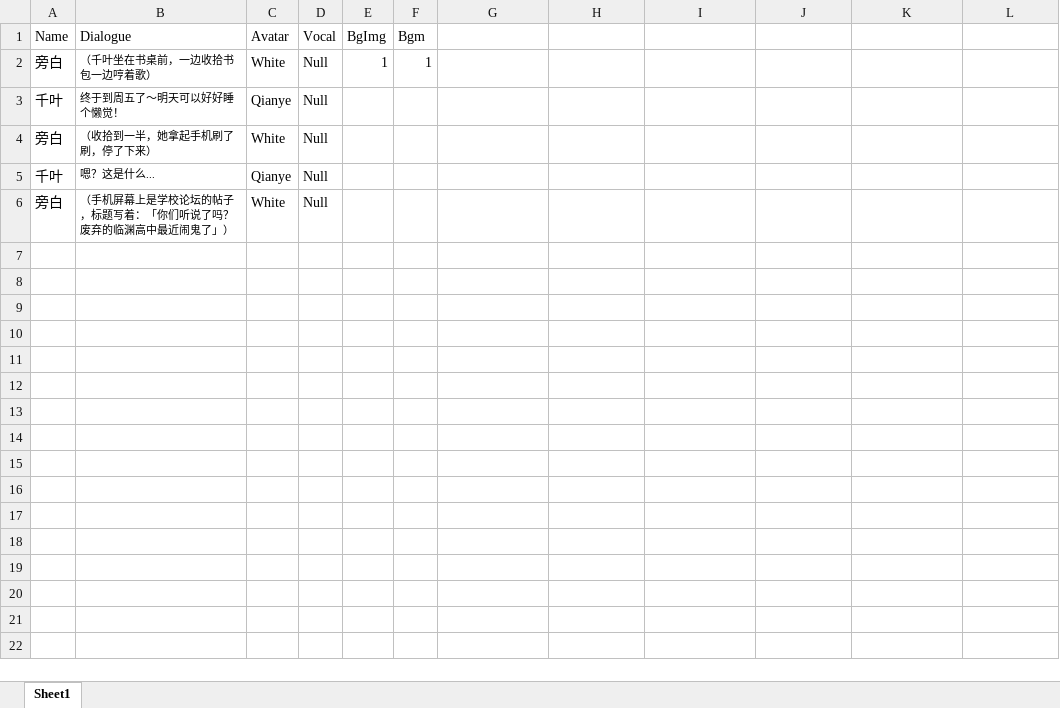
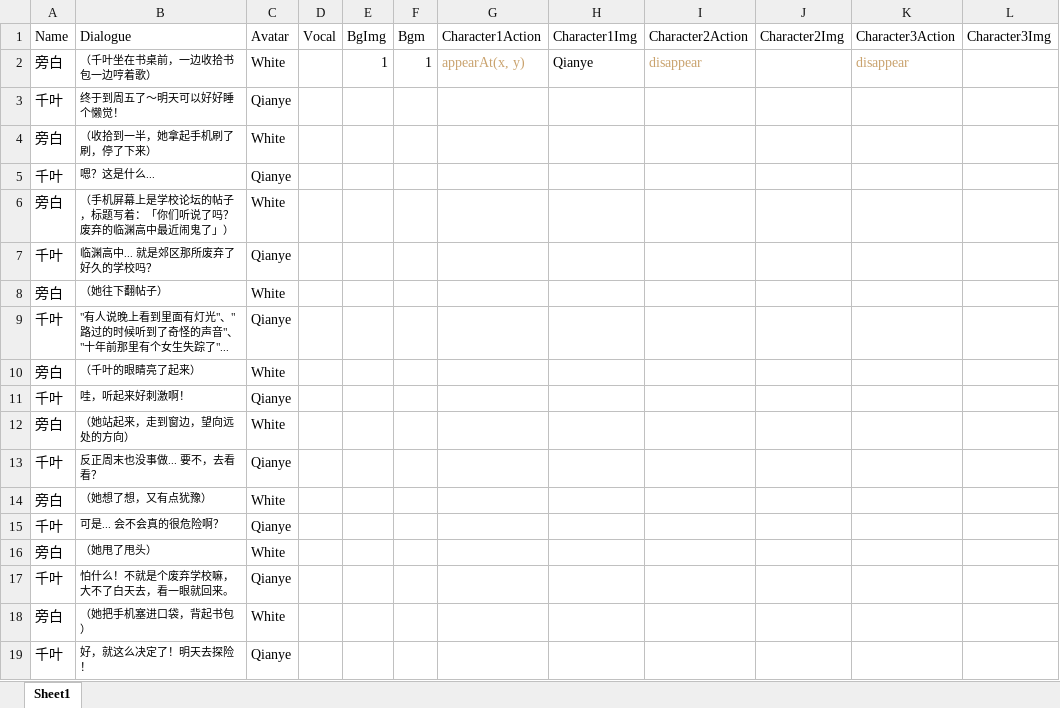
Before and after one commit to Clothkeda/Text-Game, an Excel workbook: TextGame project/Assets/Resources/Story/1.xlsx, sheet Sheet1, drawn as a sheet; values as stored, in another font and other column widths than the file's, no borders; the diff names each change by its address in the sheet, - before the commit and + after, or states it on an @@ line.

```diff
--- a/TextGame project/Assets/Resources/Story/1.xlsx (sheet Sheet1)
+++ b/TextGame project/Assets/Resources/Story/1.xlsx (sheet Sheet1)
-G1: (empty)
+G1: Character1Action
-H1: (empty)
+H1: Character1Img
-I1: (empty)
+I1: Character2Action
-J1: (empty)
+J1: Character2Img
-K1: (empty)
+K1: Character3Action
-L1: (empty)
+L1: Character3Img
-D2:D6 (Vocal): Null
+D2:D6 (Vocal): (empty)
-G2 (Character1Action): (empty)
+G2 (Character1Action): appearAt(x, y)
-H2 (Character1Img): (empty)
+H2 (Character1Img): Qianye
-I2 (Character2Action): (empty)
+I2 (Character2Action): disappear
-K2 (Character3Action): (empty)
+K2 (Character3Action): disappear
+row 7: 千叶 | 临渊高中... 就是郊区那所废弃了好久的学校吗？ | Qianye
+row 8: 旁白 | （她往下翻帖子） | White
+row 9: 千叶 | "有人说晚上看到里面有灯光"、"路过的时候听到了奇怪的声音"、"十年前那里有个女生失踪了"... | Qianye
+row 10: 旁白 | （千叶的眼睛亮了起来） | White
+row 11: 千叶 | 哇，听起来好刺激啊！ | Qianye
+row 12: 旁白 | （她站起来，走到窗边，望向远处的方向） | White
+row 13: 千叶 | 反正周末也没事做... 要不，去看看？ | Qianye
+row 14: 旁白 | （她想了想，又有点犹豫） | White
+row 15: 千叶 | 可是... 会不会真的很危险啊？ | Qianye
+row 16: 旁白 | （她甩了甩头） | White
+row 17: 千叶 | 怕什么！不就是个废弃学校嘛，大不了白天去，看一眼就回来。 | Qianye
+row 18: 旁白 | （她把手机塞进口袋，背起书包） | White
+row 19: 千叶 | 好，就这么决定了！明天去探险！ | Qianye
```
Also changed, not shown: 9 other files.
